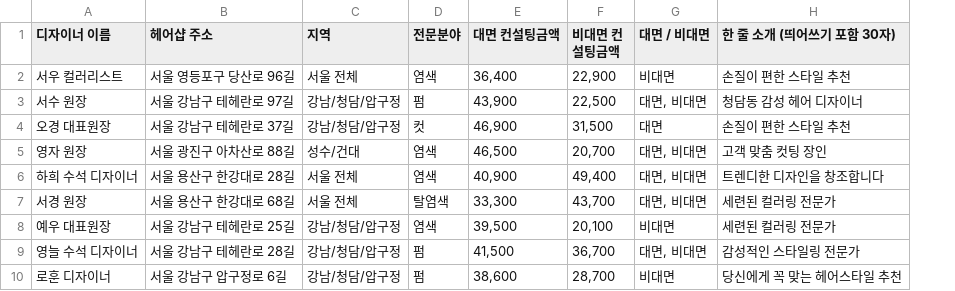
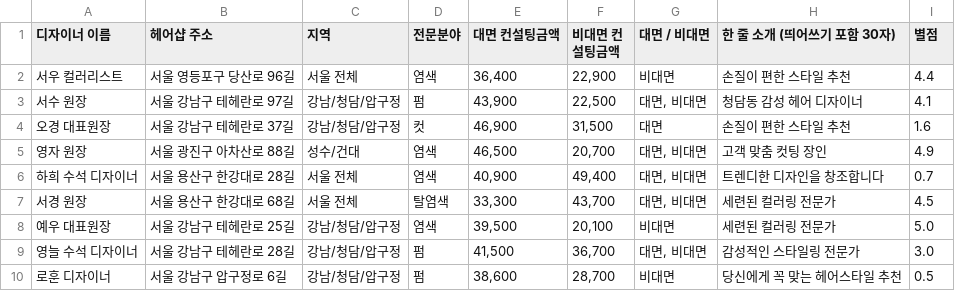
Before and after one commit to sinminseok/blaybus-hair, a CSV file: src/main/resources/디자이너 목록 리스트 업.csv, drawn as a sheet; only a part is shown; the diff names each change by its address in the sheet, - before the commit and + after, or states it on an @@ line.

Commit message:
feat(designer): 디자이너 별점 추가

```diff
--- a/src/main/resources/디자이너 목록 리스트 업.csv
+++ b/src/main/resources/디자이너 목록 리스트 업.csv
+column I (별점), rows 2-10: 4.4 | 4.1 | 1.6 | 4.9 | 0.7 | 4.5 | 5.0 | 3.0 | 0.5
```
Also changed, not shown: 4 other files.
